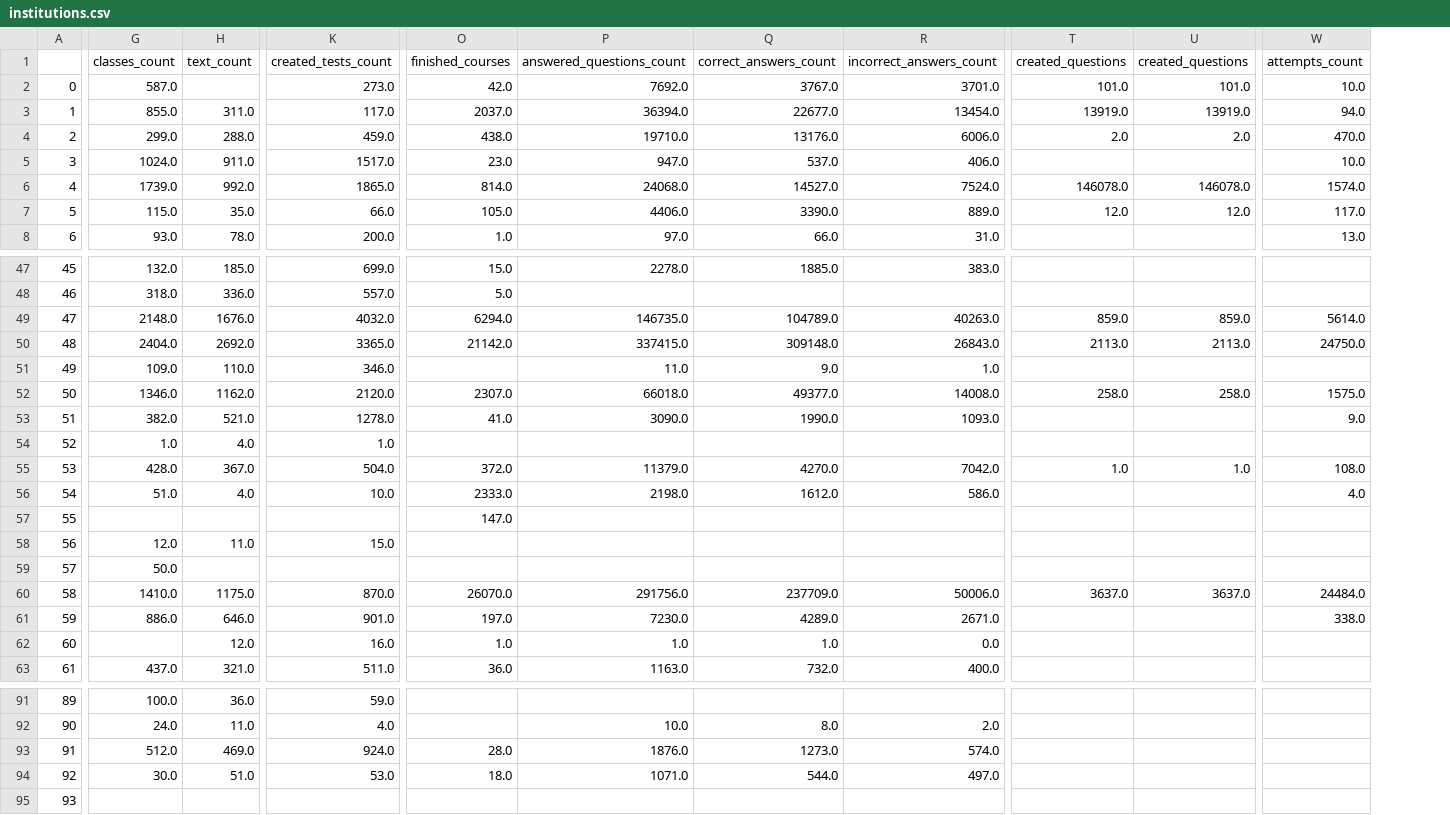
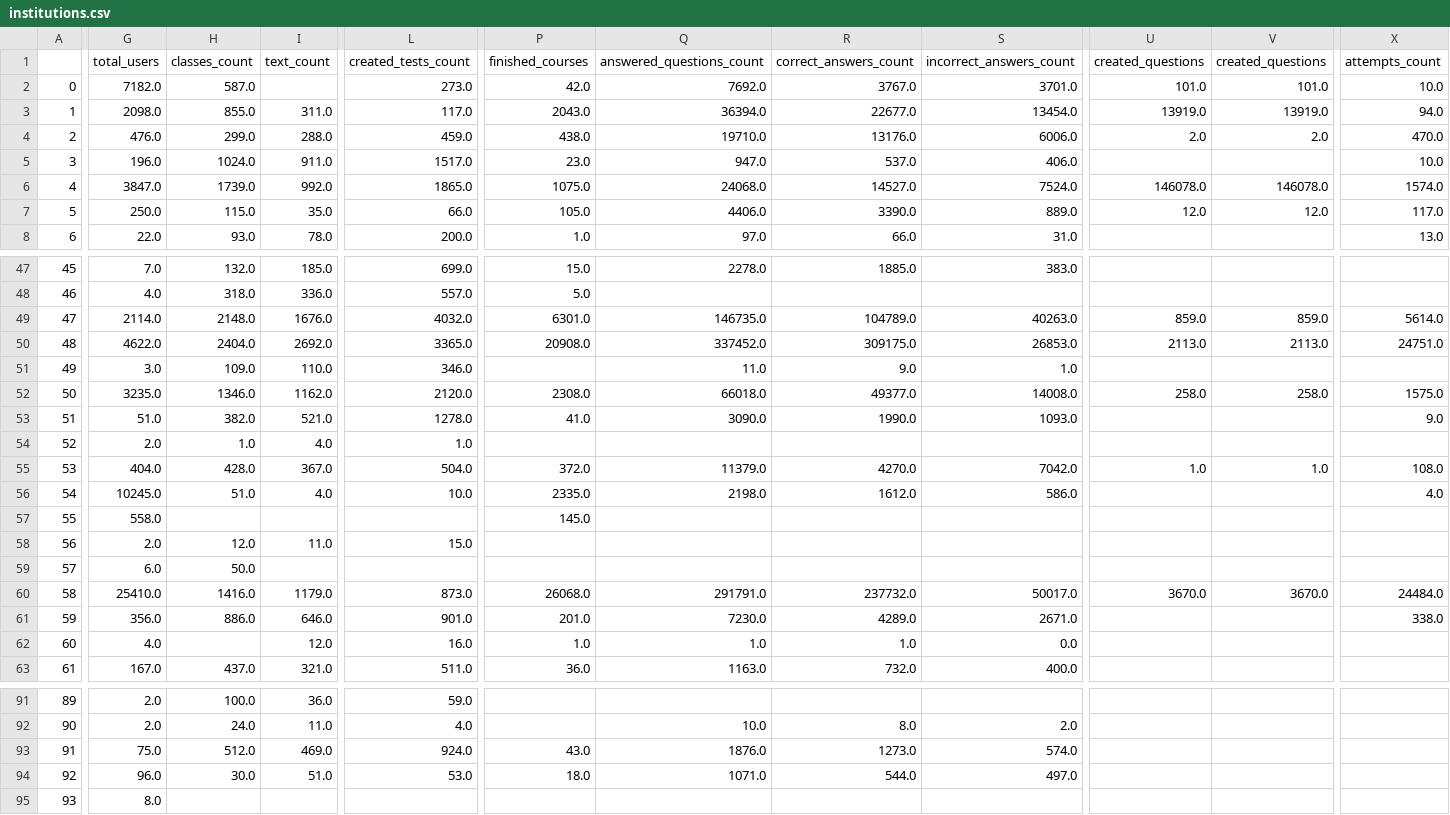
Before and after one commit to classroomtv/DataPanel, a CSV file: pages/Database/institutions.csv, drawn as a sheet; only a part is shown, gaps mark what is left out; addresses are those after the commit; the diff covers the shown part only; the diff names each change by its address in the sheet, - before the commit and + after, or states it on an @@ line.

Commit message:
general stats working, analysis by institution remaining

```diff
--- a/pages/Database/institutions.csv
+++ b/pages/Database/institutions.csv
+column G (total_users), rows 2-8: 7182.0 | 2098.0 | 476.0 | 196.0 | 3847.0 | 250.0 | 22.0; rows 47-63: 7.0 | 4.0 | 2114.0 | 4622.0 | 3.0 | 3235.0 | 51.0 | 2.0 | 404.0 | 10245.0 | 558.0 | 2.0 | 6.0 | 25410.0 | 356.0 | 4.0 | 167.0; rows 91-95: 2.0 | 2.0 | 75.0 | 96.0 | 8.0
-P3 (finished_courses): 2037.0
+P3 (finished_courses): 2043.0
-P6 (finished_courses): 814.0
+P6 (finished_courses): 1075.0
-P49 (finished_courses): 6294.0
+P49 (finished_courses): 6301.0
-P50 (finished_courses): 21142.0
+P50 (finished_courses): 20908.0
-Q50 (answered_questions_count): 337415.0
+Q50 (answered_questions_count): 337452.0
-R50 (correct_answers_count): 309148.0
+R50 (correct_answers_count): 309175.0
-S50 (incorrect_answers_count): 26843.0
+S50 (incorrect_answers_count): 26853.0
-X50 (attempts_count): 24750.0
+X50 (attempts_count): 24751.0
-P52 (finished_courses): 2307.0
+P52 (finished_courses): 2308.0
-P56 (finished_courses): 2333.0
+P56 (finished_courses): 2335.0
-P57 (finished_courses): 147.0
+P57 (finished_courses): 145.0
-H60 (classes_count): 1410.0
+H60 (classes_count): 1416.0
-I60 (text_count): 1175.0
+I60 (text_count): 1179.0
-L60 (created_tests_count): 870.0
+L60 (created_tests_count): 873.0
-P60 (finished_courses): 26070.0
+P60 (finished_courses): 26068.0
-Q60 (answered_questions_count): 291756.0
+Q60 (answered_questions_count): 291791.0
-R60 (correct_answers_count): 237709.0
+R60 (correct_answers_count): 237732.0
-S60 (incorrect_answers_count): 50006.0
+S60 (incorrect_answers_count): 50017.0
-U60 (created_questions): 3637.0
+U60 (created_questions): 3670.0
-V60 (created_questions): 3637.0
+V60 (created_questions): 3670.0
-P61 (finished_courses): 197.0
+P61 (finished_courses): 201.0
-P93 (finished_courses): 28.0
+P93 (finished_courses): 43.0
```
Also changed, not shown: 45 edited cells elsewhere in this file, pages/Database/scorms_info.csv, 6 other files.
